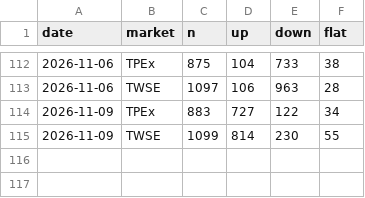
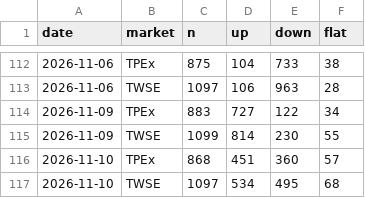
Before and after one commit to bigtime0426/stock-scan, a CSV file: data/market.csv, drawn as a sheet; only a part is shown, gaps mark what is left out.

Commit message:
stock data

```diff
--- a/data/market.csv
+++ b/data/market.csv
@@ -115 +115,3 @@
 2026-11-09,TWSE,1099,814,230,55
+2026-11-10,TPEx,868,451,360,57
+2026-11-10,TWSE,1097,534,495,68
```
Also changed, not shown: 3 other files.
